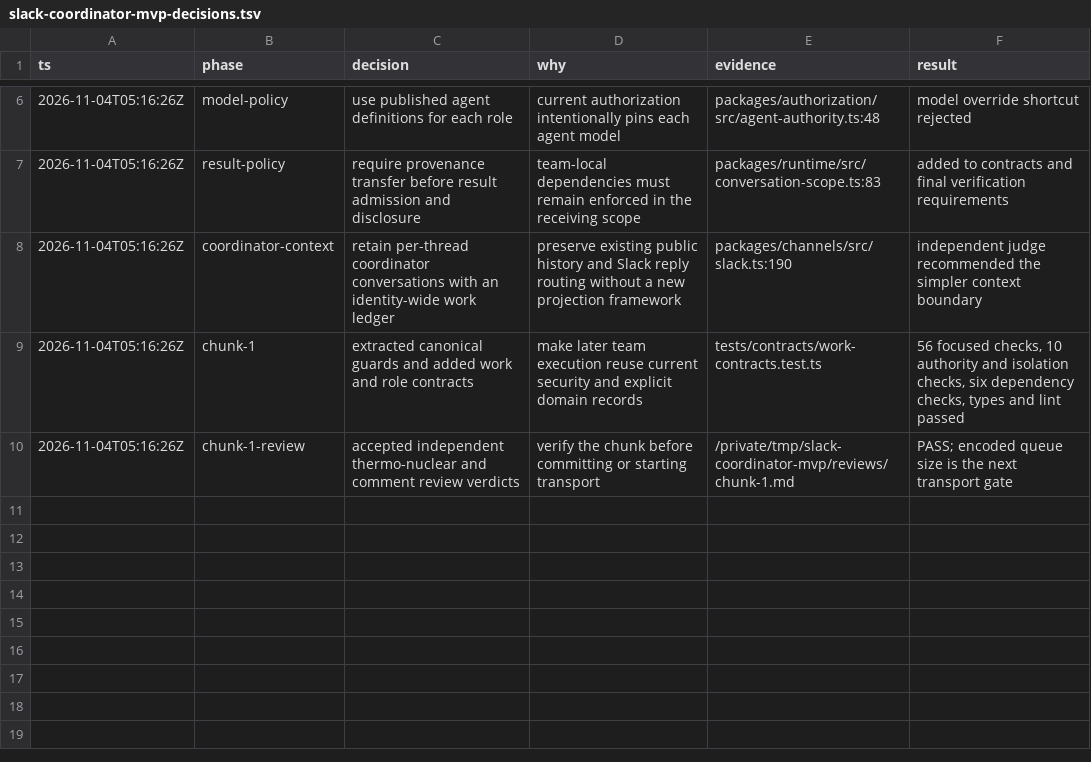
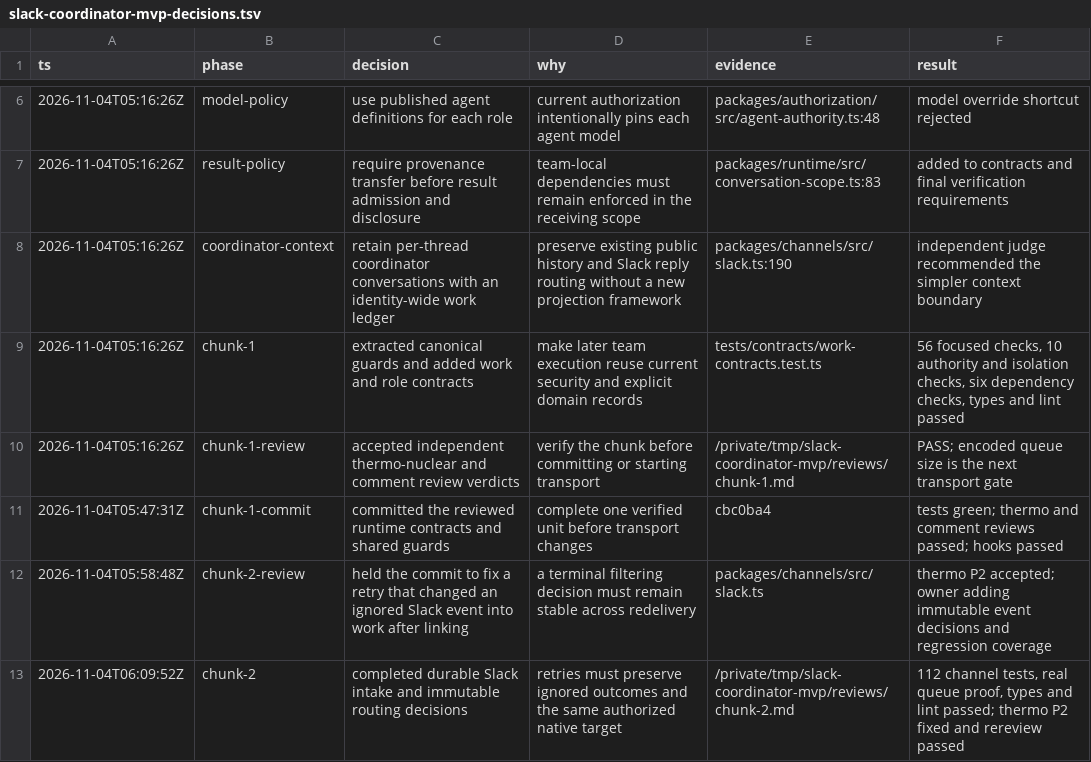
Before and after one commit to jhonsfran/cerebro, a TSV file: docs/plans/slack-coordinator-mvp-decisions.tsv, drawn as a sheet; only a part is shown, gaps mark what is left out; the diff names each change by its address in the sheet, - before the commit and + after, or states it on an @@ line.

Commit message:
feat(slack): durably queue events and preserve admission decisions

```diff
--- a/docs/plans/slack-coordinator-mvp-decisions.tsv
+++ b/docs/plans/slack-coordinator-mvp-decisions.tsv
+row 11: 2026-11-04T05:47:31Z | chunk-1-commit | committed the reviewed runtime contracts and shared guards | complete one verified unit before transport changes | cbc0ba4 | tests green; thermo and comment reviews passed; hooks passed
+row 12: 2026-11-04T05:58:48Z | chunk-2-review | held the commit to fix a retry that changed an ignored Slack event into work after linking | a terminal filtering decision must remain stable across redelivery | packages/channels/src/slack.ts | thermo P2 accepted; owner adding immutable event decisions and regression coverage
+row 13: 2026-11-04T06:09:52Z | chunk-2 | completed durable Slack intake and immutable routing decisions | retries must preserve ignored outcomes and the same authorized native target | /private/tmp/slack-coordinator-mvp/reviews/chunk-2.md | 112 channel tests, real queue proof, types and lint passed; thermo P2 fixed and rereview passed
```
Also changed, not shown: 22 other files.
